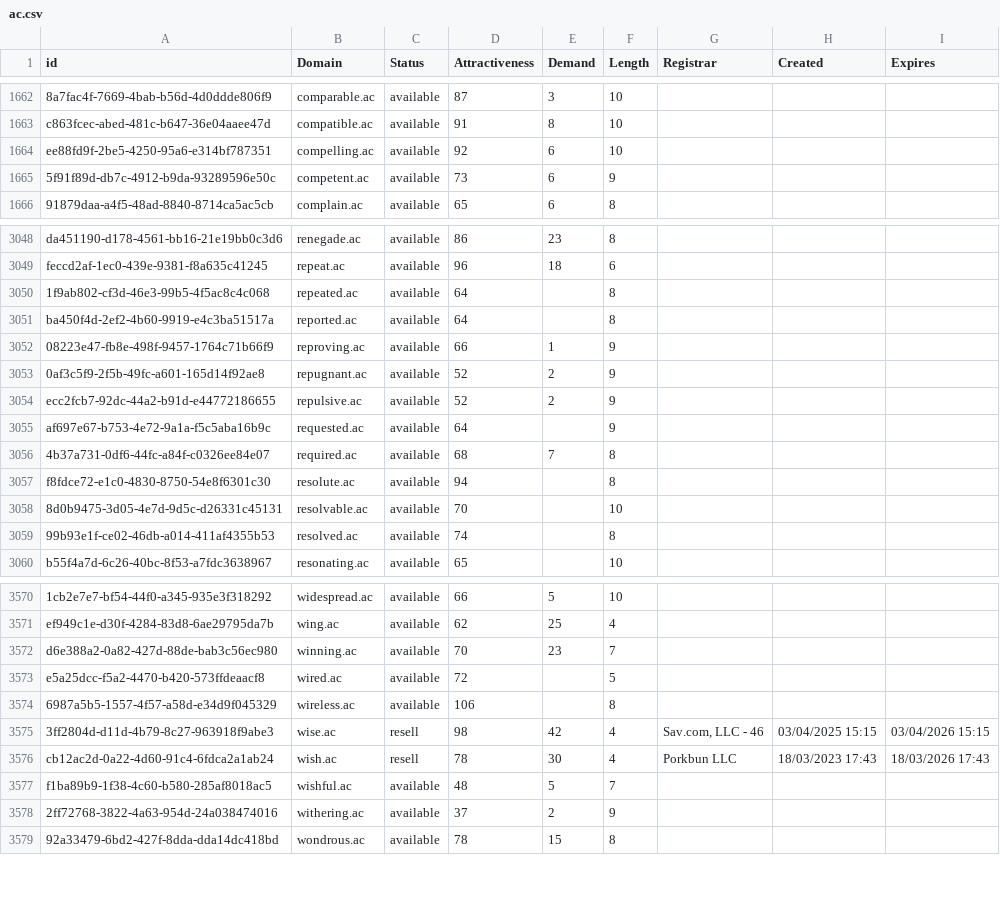
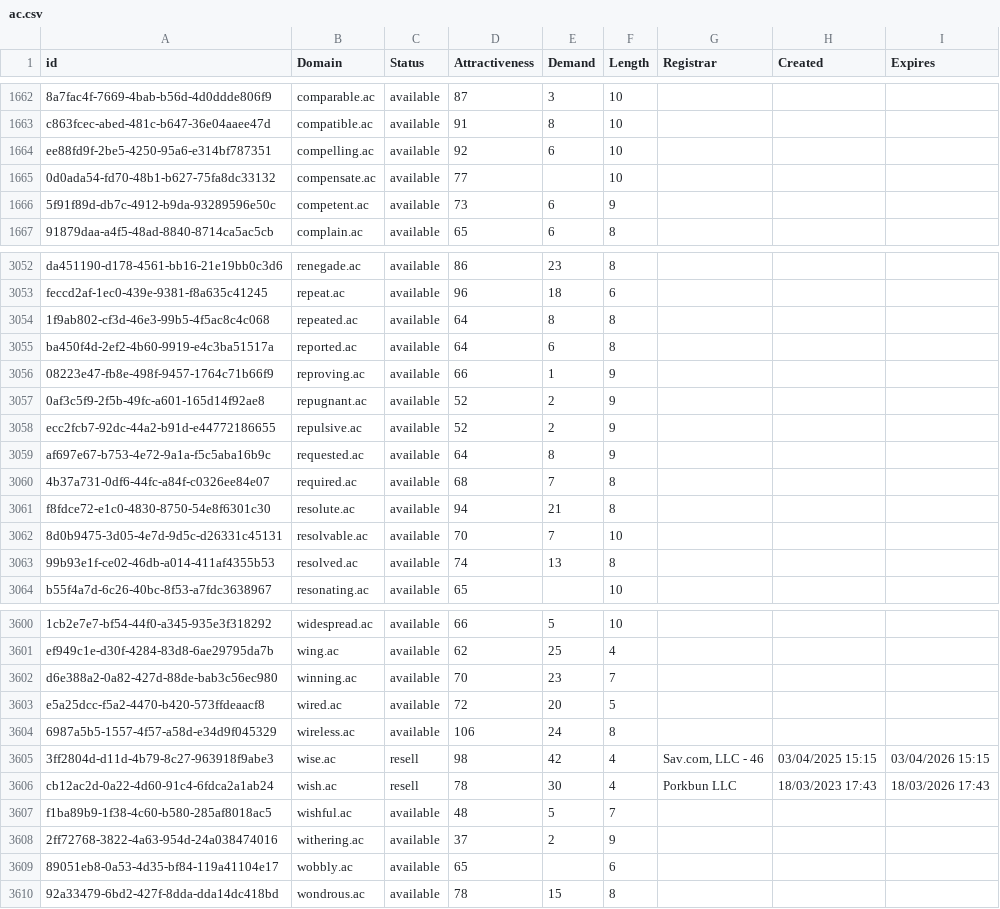
Before and after one commit to UniqueDomains/ac-oneword-domains, a CSV file: ac.csv, drawn as a sheet; only a part is shown, gaps mark what is left out; the diff covers the shown part only.

```diff
--- a/ac.csv
+++ b/ac.csv
@@ -1664,2 +1664,3 @@ c863fcec-abed-481c-b647-36e04aaee47d,compatible.ac,available,91,8,10,,,
 ee88fd9f-2be5-4250-95a6-e314bf787351,compelling.ac,available,92,6,10,,,
+0d0ada54-fd70-48b1-b627-75fa8dc33132,compensate.ac,available,77,,10,,,
 5f91f89d-db7c-4912-b9da-93289596e50c,competent.ac,available,73,6,9,,,
@@ -3049,4 +3053,4 @@ da451190-d178-4561-bb16-21e19bb0c3d6,renegade.ac,available,86,23,8,,,
 feccd2af-1ec0-439e-9381-f8a635c41245,repeat.ac,available,96,18,6,,,
-1f9ab802-cf3d-46e3-99b5-4f5ac8c4c068,repeated.ac,available,64,,8,,,
-ba450f4d-2ef2-4b60-9919-e4c3ba51517a,reported.ac,available,64,,8,,,
+1f9ab802-cf3d-46e3-99b5-4f5ac8c4c068,repeated.ac,available,64,8,8,,,
+ba450f4d-2ef2-4b60-9919-e4c3ba51517a,reported.ac,available,64,6,8,,,
 08223e47-fb8e-498f-9457-1764c71b66f9,reproving.ac,available,66,1,9,,,
@@ -3054,7 +3058,7 @@ ba450f4d-2ef2-4b60-9919-e4c3ba51517a,reported.ac,available,64,,8,,,
 ecc2fcb7-92dc-44a2-b91d-e44772186655,repulsive.ac,available,52,2,9,,,
-af697e67-b753-4e72-9a1a-f5c5aba16b9c,requested.ac,available,64,,9,,,
+af697e67-b753-4e72-9a1a-f5c5aba16b9c,requested.ac,available,64,8,9,,,
 4b37a731-0df6-44fc-a84f-c0326ee84e07,required.ac,available,68,7,8,,,
-f8fdce72-e1c0-4830-8750-54e8f6301c30,resolute.ac,available,94,,8,,,
-8d0b9475-3d05-4e7d-9d5c-d26331c45131,resolvable.ac,available,70,,10,,,
-99b93e1f-ce02-46db-a014-411af4355b53,resolved.ac,available,74,,8,,,
+f8fdce72-e1c0-4830-8750-54e8f6301c30,resolute.ac,available,94,21,8,,,
+8d0b9475-3d05-4e7d-9d5c-d26331c45131,resolvable.ac,available,70,7,10,,,
+99b93e1f-ce02-46db-a014-411af4355b53,resolved.ac,available,74,13,8,,,
 b55f4a7d-6c26-40bc-8f53-a7fdc3638967,resonating.ac,available,65,,10,,,
@@ -3572,4 +3602,4 @@ ef949c1e-d30f-4284-83d8-6ae29795da7b,wing.ac,available,62,25,4,,,
 d6e388a2-0a82-427d-88de-bab3c56ec980,winning.ac,available,70,23,7,,,
-e5a25dcc-f5a2-4470-b420-573ffdeaacf8,wired.ac,available,72,,5,,,
-6987a5b5-1557-4f57-a58d-e34d9f045329,wireless.ac,available,106,,8,,,
+e5a25dcc-f5a2-4470-b420-573ffdeaacf8,wired.ac,available,72,20,5,,,
+6987a5b5-1557-4f57-a58d-e34d9f045329,wireless.ac,available,106,24,8,,,
 3ff2804d-d11d-4b79-8c27-963918f9abe3,wise.ac,resell,98,42,4,"Sav.com, LLC - 46",03/04/2025 15:15,03/04/2026 15:15
@@ -3578,2 +3608,3 @@ f1ba89b9-1f38-4c60-b580-285af8018ac5,wishful.ac,available,48,5,7,,,
 2ff72768-3822-4a63-954d-24a038474016,withering.ac,available,37,2,9,,,
+89051eb8-0a53-4d35-bf84-119a41104e17,wobbly.ac,available,65,,6,,,
 92a33479-6bd2-427f-8dda-dda14dc418bd,wondrous.ac,available,78,15,8,,,
```
Also changed, not shown: 29 added rows and 32 edited cells elsewhere in this file, 2 other files.
